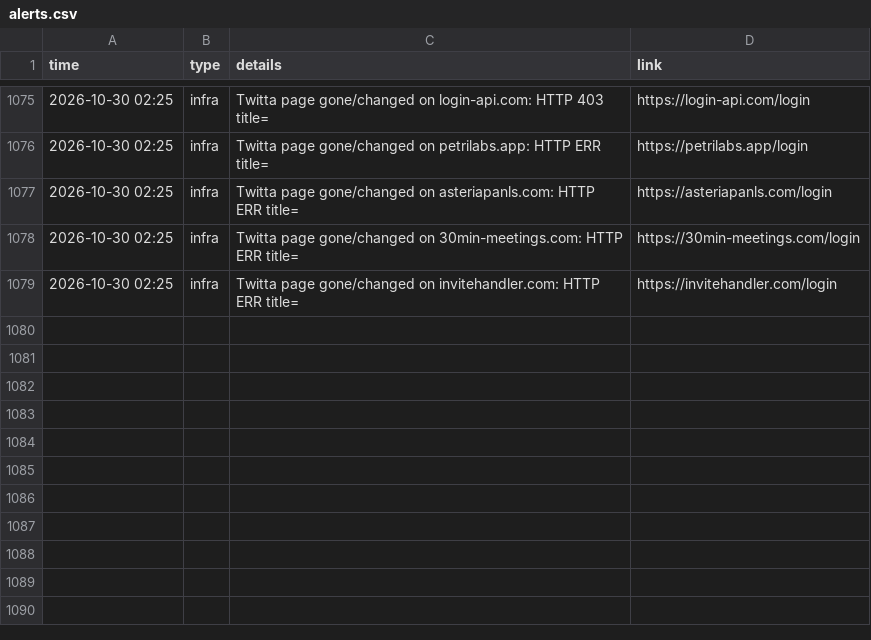
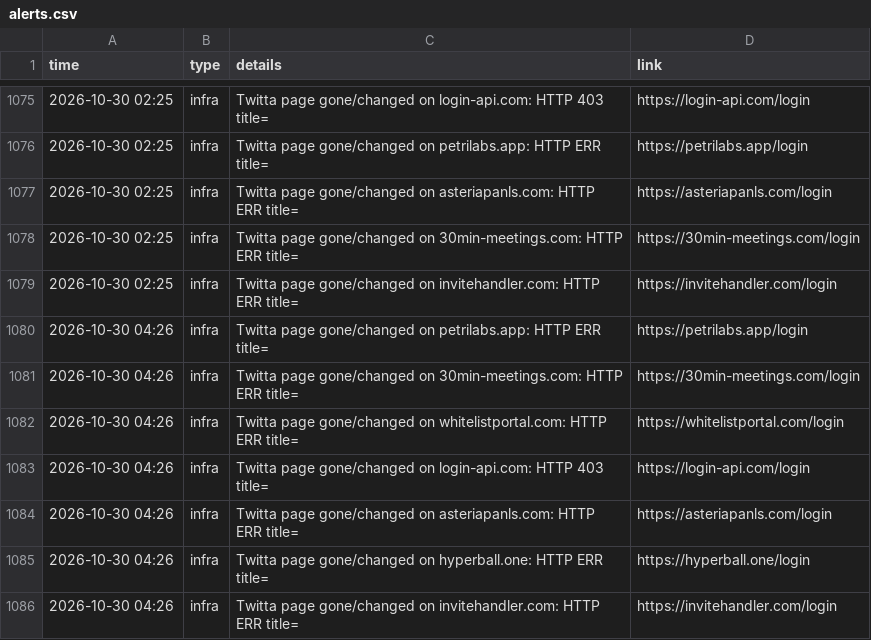
Before and after one commit to Dutchosintguy/X-phising-campaign-monitor, a CSV file: data/alerts.csv, drawn as a sheet; only a part is shown, gaps mark what is left out; the diff names each change by its address in the sheet, - before the commit and + after, or states it on an @@ line.

```diff
--- a/data/alerts.csv
+++ b/data/alerts.csv
+row 1080: 2026-10-30 04:26 | infra | Twitta page gone/changed on petrilabs.app: HTTP ERR title= | https://petrilabs.app/login
+row 1081: 2026-10-30 04:26 | infra | Twitta page gone/changed on 30min-meetings.com: HTTP ERR title= | https://30min-meetings.com/login
+row 1082: 2026-10-30 04:26 | infra | Twitta page gone/changed on whitelistportal.com: HTTP ERR title= | https://whitelistportal.com/login
+row 1083: 2026-10-30 04:26 | infra | Twitta page gone/changed on login-api.com: HTTP 403 title= | https://login-api.com/login
+row 1084: 2026-10-30 04:26 | infra | Twitta page gone/changed on asteriapanls.com: HTTP ERR title= | https://asteriapanls.com/login
+row 1085: 2026-10-30 04:26 | infra | Twitta page gone/changed on hyperball.one: HTTP ERR title= | https://hyperball.one/login
+row 1086: 2026-10-30 04:26 | infra | Twitta page gone/changed on invitehandler.com: HTTP ERR title= | https://invitehandler.com/login
```
Also changed, not shown: data/calendly_watch.csv, data/heartbeat.csv, 6 other files.
